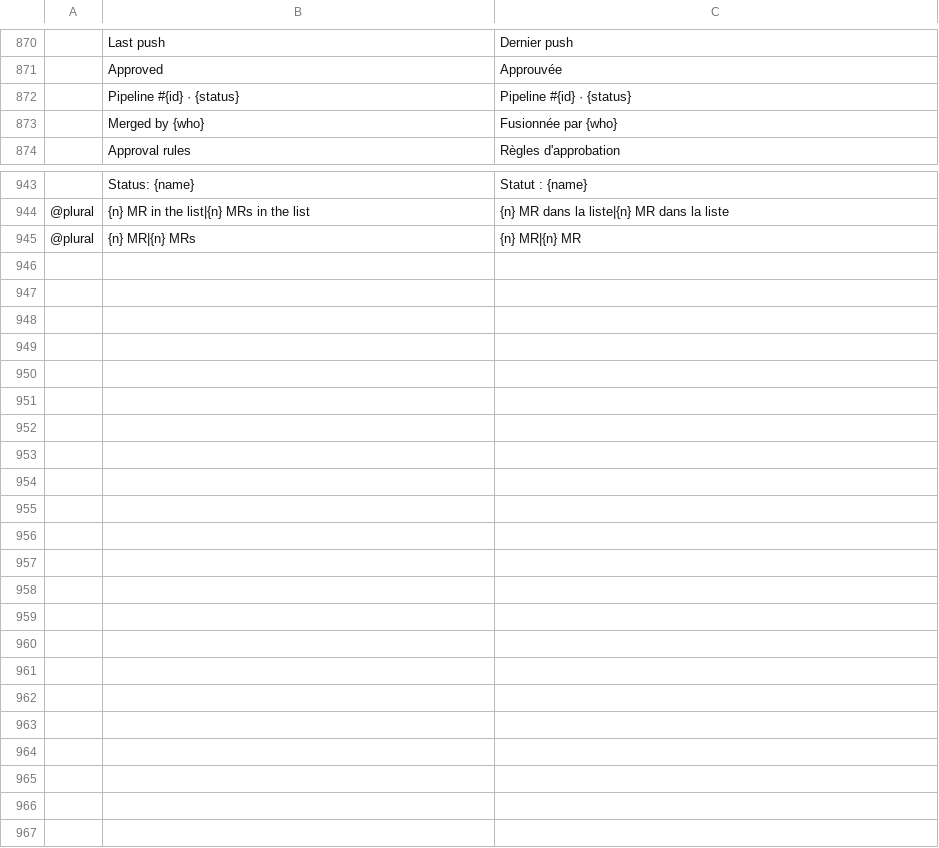
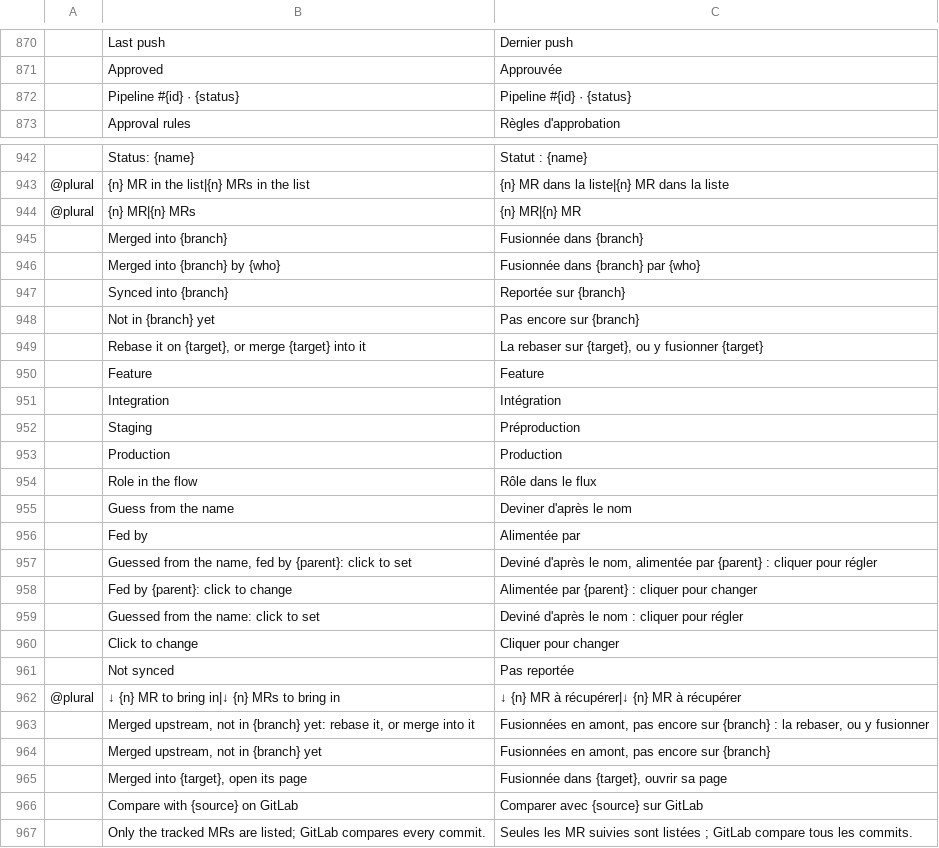
Before and after one commit to julien-langlois/gitlab-tracker, a TSV file: gitlab-tracker/i18n/fr.tsv, drawn as a sheet; only a part is shown, gaps mark what is left out; removed rows and columns are numbered as before the commit, all else as after; the diff names each change by its address in the sheet, - before the commit and + after, or states it on an @@ line.

Commit message:
feat(gui): give each tracked branch a role in the flow

```diff
--- a/gitlab-tracker/i18n/fr.tsv
+++ b/gitlab-tracker/i18n/fr.tsv
-row 873:  | Merged by {who} | Fusionnée par {who}
+row 945:  | Merged into {branch} | Fusionnée dans {branch}
+row 946:  | Merged into {branch} by {who} | Fusionnée dans {branch} par {who}
+row 947:  | Synced into {branch} | Reportée sur {branch}
+row 948:  | Not in {branch} yet | Pas encore sur {branch}
+row 949:  | Rebase it on {target}, or merge {target} into it | La rebaser sur {target}, ou y fusionner {target}
+row 950:  | Feature | Feature
+row 951:  | Integration | Intégration
+row 952:  | Staging | Préproduction
+row 953:  | Production | Production
+row 954:  | Role in the flow | Rôle dans le flux
+row 955:  | Guess from the name | Deviner d'après le nom
+row 956:  | Fed by | Alimentée par
+row 957:  | Guessed from the name, fed by {parent}: click to set | Deviné d'après le nom, alimentée par {parent} : cliquer pour régler
+row 958:  | Fed by {parent}: click to change | Alimentée par {parent} : cliquer pour changer
+row 959:  | Guessed from the name: click to set | Deviné d'après le nom : cliquer pour régler
+row 960:  | Click to change | Cliquer pour changer
+row 961:  | Not synced | Pas reportée
+row 962: @plural | ↓ {n} MR to bring in|↓ {n} MRs to bring in | ↓ {n} MR à récupérer|↓ {n} MR à récupérer
+row 963:  | Merged upstream, not in {branch} yet: rebase it, or merge into it | Fusionnées en amont, pas encore sur {branch} : la rebaser, ou y fusionner
+row 964:  | Merged upstream, not in {branch} yet | Fusionnées en amont, pas encore sur {branch}
+row 965:  | Merged into {target}, open its page | Fusionnée dans {target}, ouvrir sa page
+row 966:  | Compare with {source} on GitLab | Comparer avec {source} sur GitLab
+row 967:  | Only the tracked MRs are listed; GitLab compares every commit. | Seules les MR suivies sont listées ; GitLab compare tous les commits.
```
Also changed, not shown: gitlab-tracker/i18n/de.tsv, gitlab-tracker/i18n/es.tsv, 13 other files.
